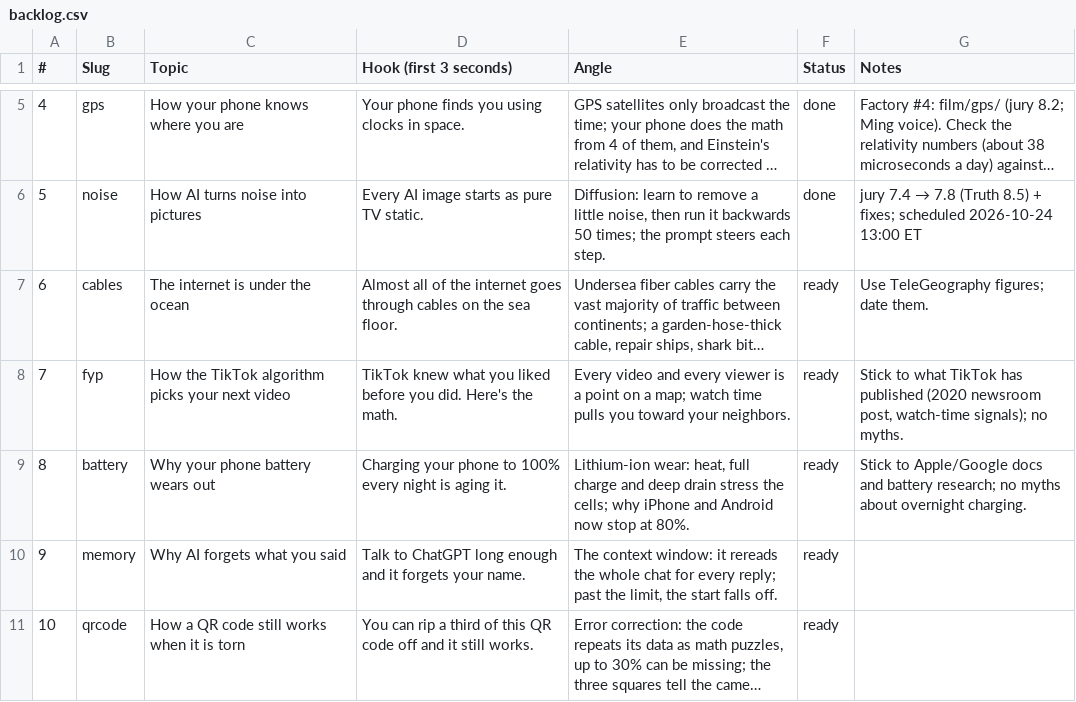
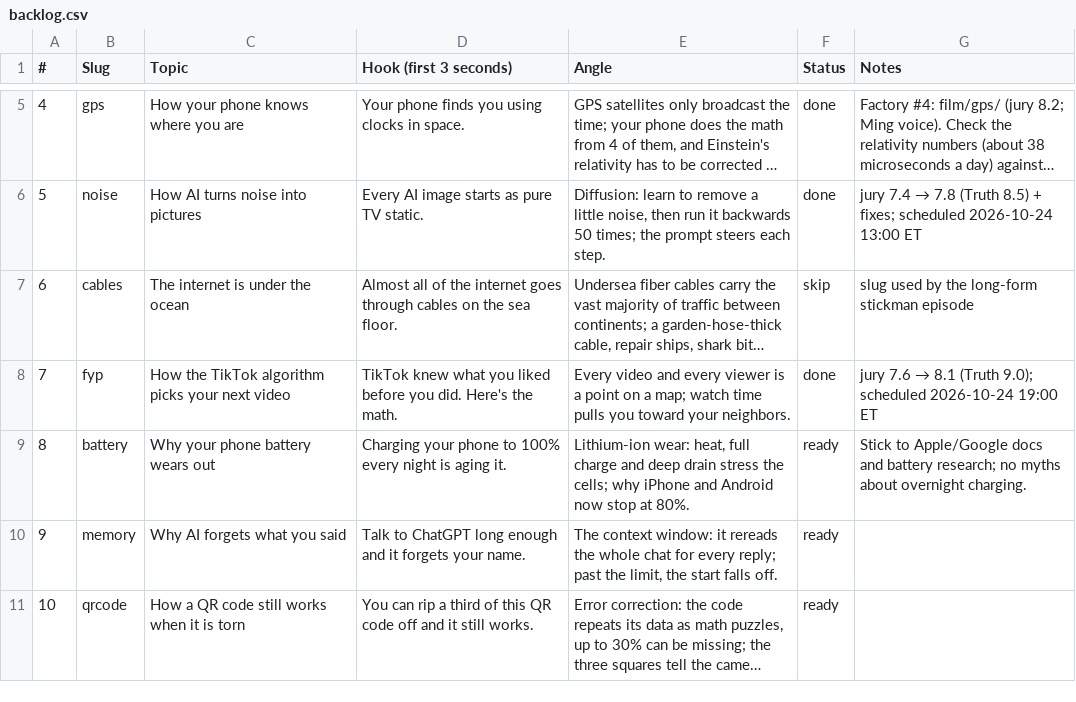
Before and after one commit to Wrexist/molindesign, a CSV file: factory/backlog.csv, drawn as a sheet; only a part is shown, gaps mark what is left out; long unchanged cells end in …; the diff names each change by its address in the sheet, - before the commit and + after, or states it on an @@ line.

```diff
--- a/factory/backlog.csv
+++ b/factory/backlog.csv
-F7 (Status): ready
+F7 (Status): skip
-G7 (Notes): Use TeleGeography figures; date them.
+G7 (Notes): slug used by the long-form stickman episode
-F8 (Status): ready
+F8 (Status): done
@@ G8 (Notes): Stick to what TikTok has published (2020 newsroom post, watch-time signals); no myths. → jury 7.6 → 8.1 (Truth 9.0); scheduled 2026-10-24 19:00 ET @@
```
Also changed, not shown: 13 other files.
